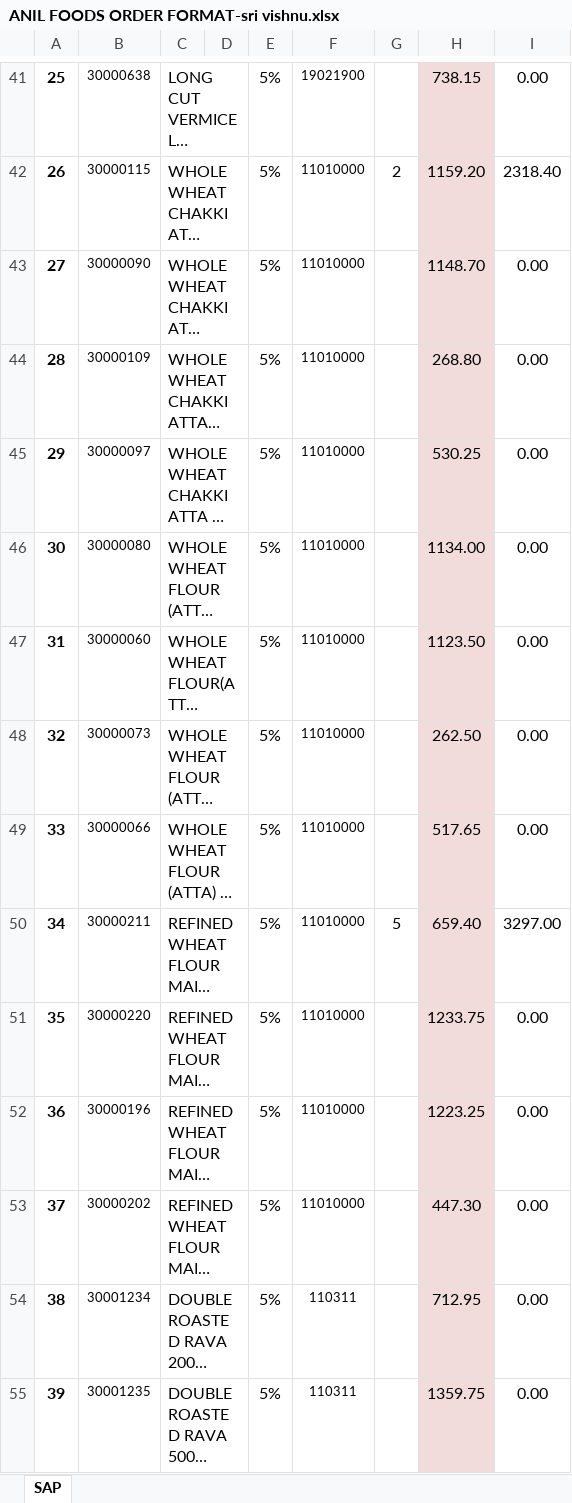
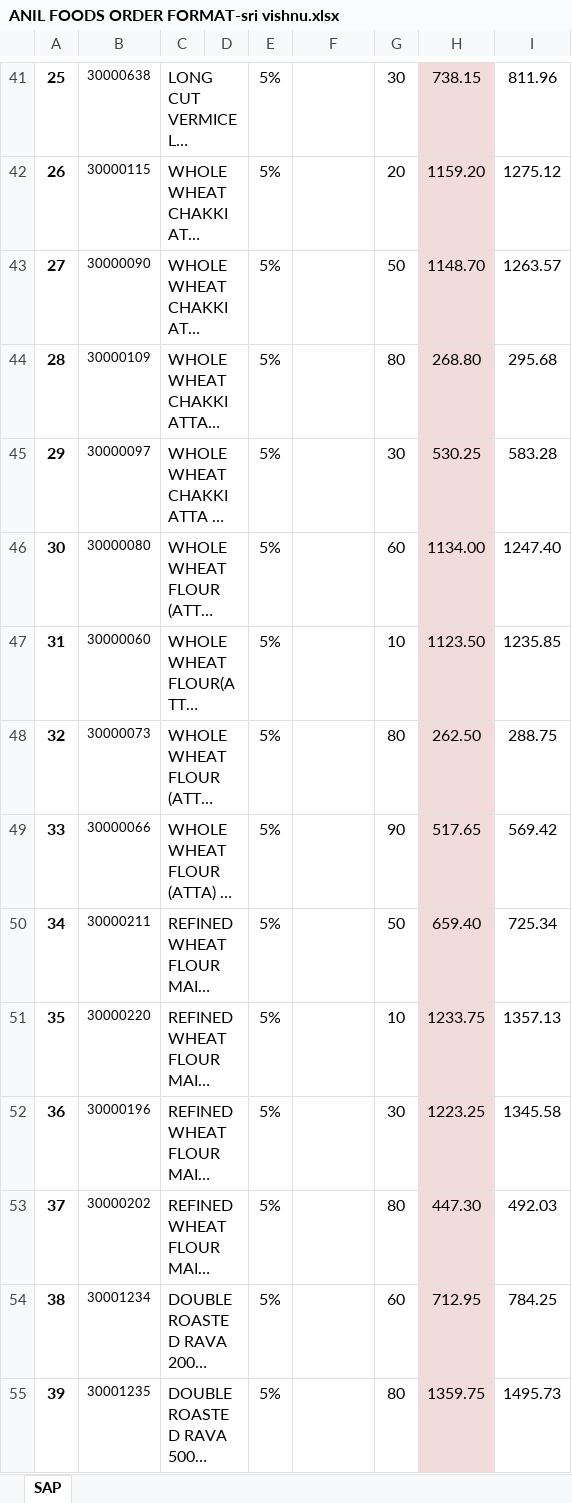
Before and after one commit to saran887/PVK, an Excel workbook: ANIL FOODS ORDER FORMAT-sri vishnu.xlsx, sheet SAP, drawn as a sheet; only a part is shown, gaps mark what is left out; long unchanged cells end in …; values as stored, in another font and other column widths than the file's, no borders; charts and pictures not drawn; the diff covers the shown part only; the diff names each change by its address in the sheet, - before the commit and + after, or states it on an @@ line.

```diff
--- a/ANIL FOODS ORDER FORMAT-sri vishnu.xlsx (sheet SAP)
+++ b/ANIL FOODS ORDER FORMAT-sri vishnu.xlsx (sheet SAP)
-F41: 19021900
+F41: (empty)
-G41: (empty)
+G41: 30
-I41: 0.00
+I41: 811.96
-F42:F53: 11010000
+F42:F53: (empty)
-G42: 2
+G42: 20
-I42: 2318.40
+I42: 1275.12
-G43: (empty)
+G43: 50
-I43: 0.00
+I43: 1263.57
-G44: (empty)
+G44: 80
-I44: 0.00
+I44: 295.68
-G45: (empty)
+G45: 30
-I45: 0.00
+I45: 583.28
-G46: (empty)
+G46: 60
-I46: 0.00
+I46: 1247.40
-G47: (empty)
+G47: 10
-I47: 0.00
+I47: 1235.85
-G48: (empty)
+G48: 80
-I48: 0.00
+I48: 288.75
-G49: (empty)
+G49: 90
-I49: 0.00
+I49: 569.42
-G50: 5
+G50: 50
-I50: 3297.00
+I50: 725.34
-G51: (empty)
+G51: 10
-I51: 0.00
+I51: 1357.13
-G52: (empty)
+G52: 30
-I52: 0.00
+I52: 1345.58
-G53: (empty)
+G53: 80
-I53: 0.00
+I53: 492.03
-F54:F55: 110311
+F54:F55: (empty)
-G54: (empty)
+G54: 60
-I54: 0.00
+I54: 784.25
-G55: (empty)
+G55: 80
-I55: 0.00
+I55: 1495.73
```
Also changed, not shown: 6 added rows, 9 removed rows, 210 edited cells, cell formats, merged cells and row numbers in column A elsewhere in this sheet, charts or pictures, 27 other files.
